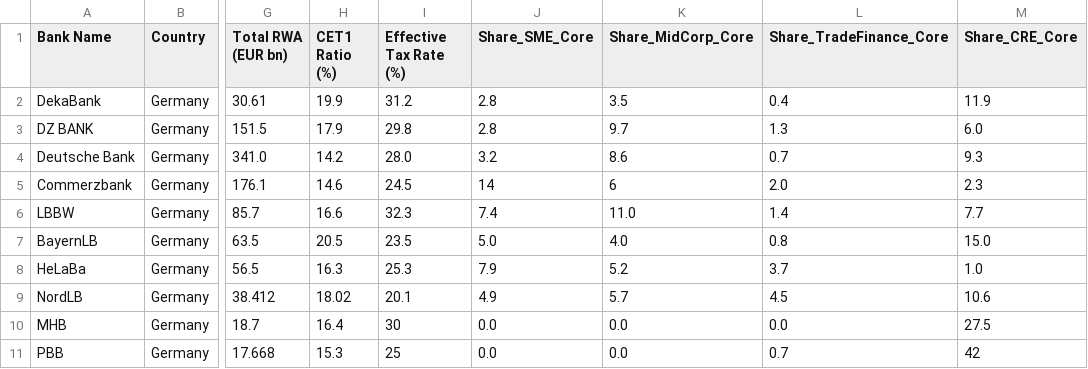
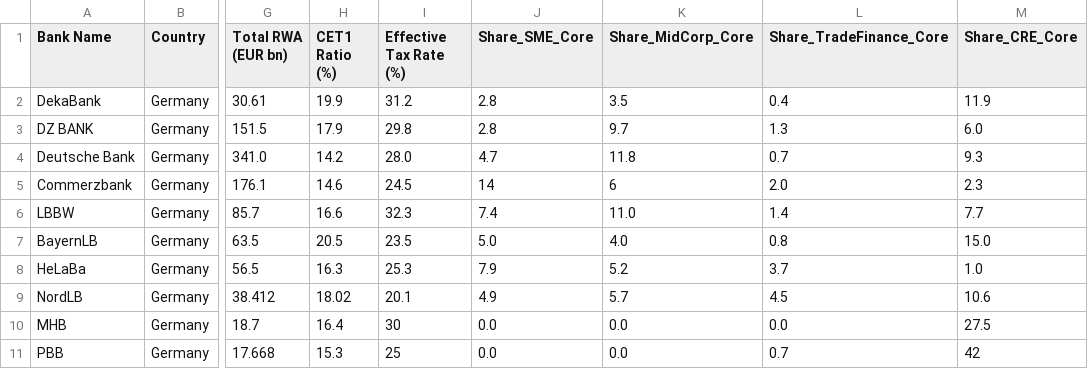
Before and after one commit to sbuchta-app/FRP_Redeployment, a CSV file: 52_banks_full_results.csv, drawn as a sheet; only a part is shown, gaps mark what is left out; the diff names each change by its address in the sheet, - before the commit and + after, or states it on an @@ line.

Commit message:
Update 52_banks_full_results.csv

```diff
--- a/52_banks_full_results.csv
+++ b/52_banks_full_results.csv
-J4 (Share_SME_Core): 3.2
+J4 (Share_SME_Core): 4.7
-K4 (Share_MidCorp_Core): 8.6
+K4 (Share_MidCorp_Core): 11.8
```
